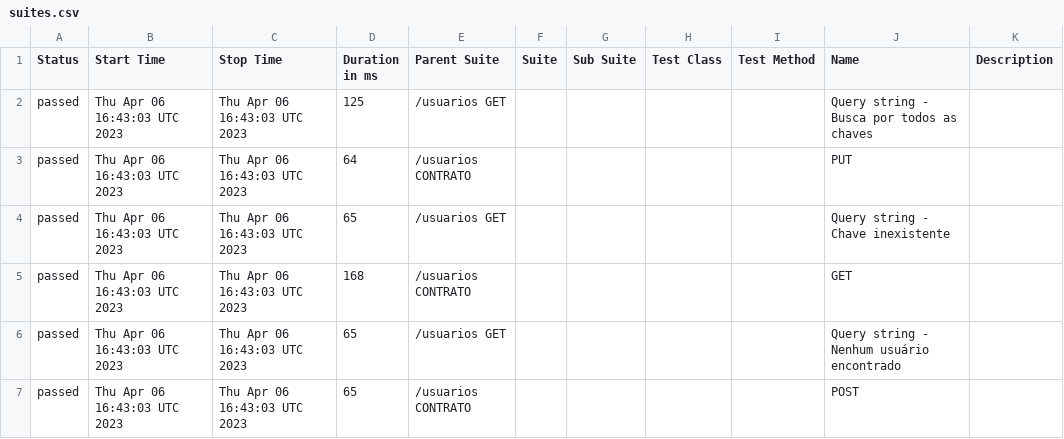
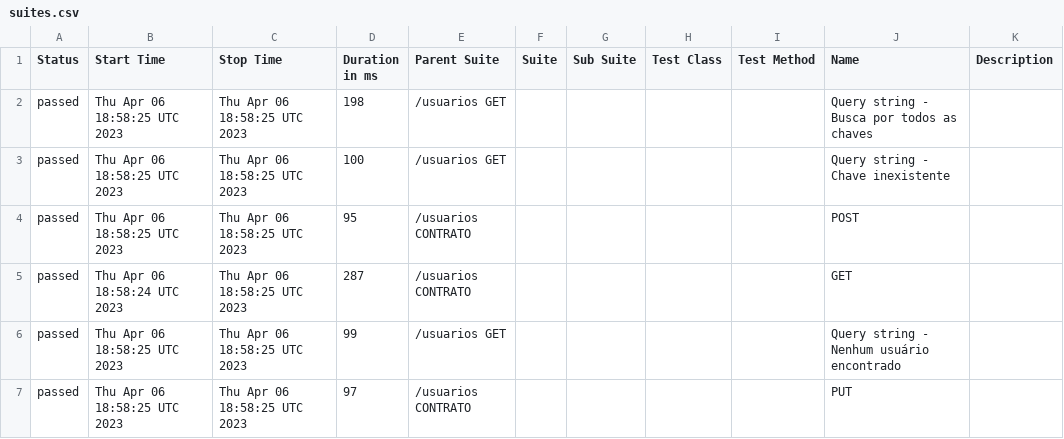
Before and after one commit to reinaldorossetti/poc_mocha_supertest, a CSV file: allure-report/data/suites.csv, drawn as a sheet.

```diff
--- a/allure-report/data/suites.csv
+++ b/allure-report/data/suites.csv
@@ -1,7 +1,7 @@
 "Status","Start Time","Stop Time","Duration in ms","Parent Suite","Suite","Sub Suite","Test Class","Test Method","Name","Description"
-"passed","Thu Apr 06 16:43:03 UTC 2023","Thu Apr 06 16:43:03 UTC 2023","125","/usuarios GET","","","","","Query string - Busca por todos as chaves",""
-"passed","Thu Apr 06 16:43:03 UTC 2023","Thu Apr 06 16:43:03 UTC 2023","64","/usuarios CONTRATO","","","","","PUT",""
-"passed","Thu Apr 06 16:43:03 UTC 2023","Thu Apr 06 16:43:03 UTC 2023","65","/usuarios GET","","","","","Query string - Chave inexistente",""
-"passed","Thu Apr 06 16:43:03 UTC 2023","Thu Apr 06 16:43:03 UTC 2023","168","/usuarios CONTRATO","","","","","GET",""
-"passed","Thu Apr 06 16:43:03 UTC 2023","Thu Apr 06 16:43:03 UTC 2023","65","/usuarios GET","","","","","Query string - Nenhum usuário encontrado",""
-"passed","Thu Apr 06 16:43:03 UTC 2023","Thu Apr 06 16:43:03 UTC 2023","65","/usuarios CONTRATO","","","","","POST",""
+"passed","Thu Apr 06 18:58:25 UTC 2023","Thu Apr 06 18:58:25 UTC 2023","198","/usuarios GET","","","","","Query string - Busca por todos as chaves",""
+"passed","Thu Apr 06 18:58:25 UTC 2023","Thu Apr 06 18:58:25 UTC 2023","100","/usuarios GET","","","","","Query string - Chave inexistente",""
+"passed","Thu Apr 06 18:58:25 UTC 2023","Thu Apr 06 18:58:25 UTC 2023","95","/usuarios CONTRATO","","","","","POST",""
+"passed","Thu Apr 06 18:58:24 UTC 2023","Thu Apr 06 18:58:25 UTC 2023","287","/usuarios CONTRATO","","","","","GET",""
+"passed","Thu Apr 06 18:58:25 UTC 2023","Thu Apr 06 18:58:25 UTC 2023","99","/usuarios GET","","","","","Query string - Nenhum usuário encontrado",""
+"passed","Thu Apr 06 18:58:25 UTC 2023","Thu Apr 06 18:58:25 UTC 2023","97","/usuarios CONTRATO","","","","","PUT",""
```
Also changed, not shown: 25 other files.
